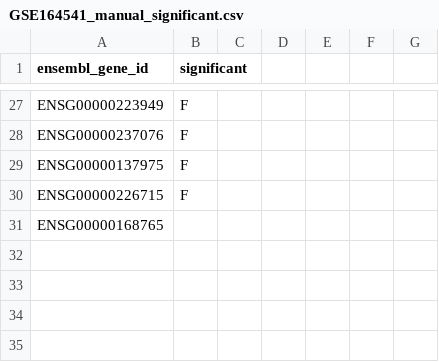
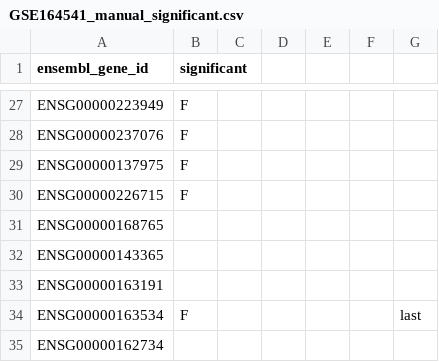
Before and after one commit to jochotecoa/AutoRel, a CSV file: data/GSE164541_manual_significant.csv, drawn as a sheet; only a part is shown, gaps mark what is left out; the diff names each change by its address in the sheet, - before the commit and + after, or states it on an @@ line.

```diff
--- a/data/GSE164541_manual_significant.csv
+++ b/data/GSE164541_manual_significant.csv
+row 32: ENSG00000143365
+row 33: ENSG00000163191
+row 34: ENSG00000163534 | F |  |  |  |  | last
+row 35: ENSG00000162734
```
Also changed, not shown: 2 other files.
